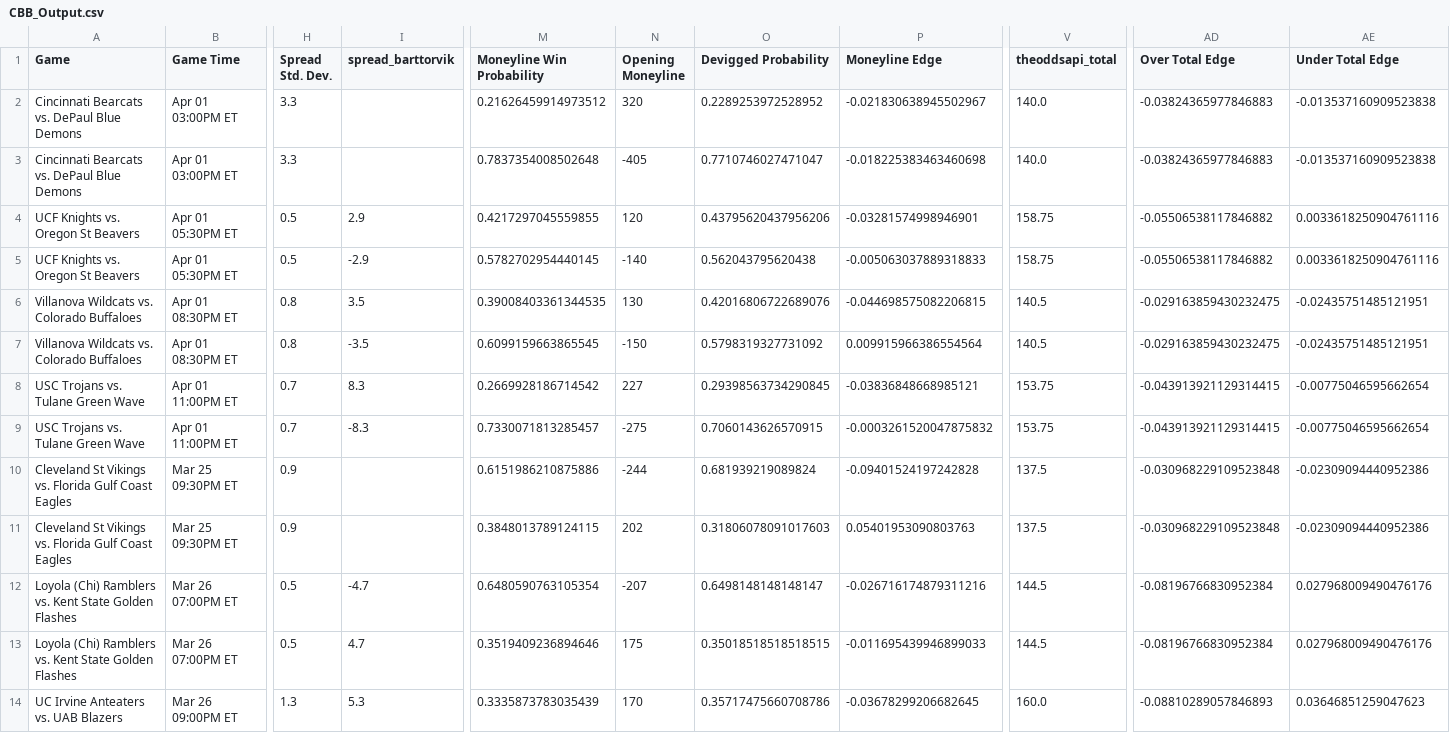
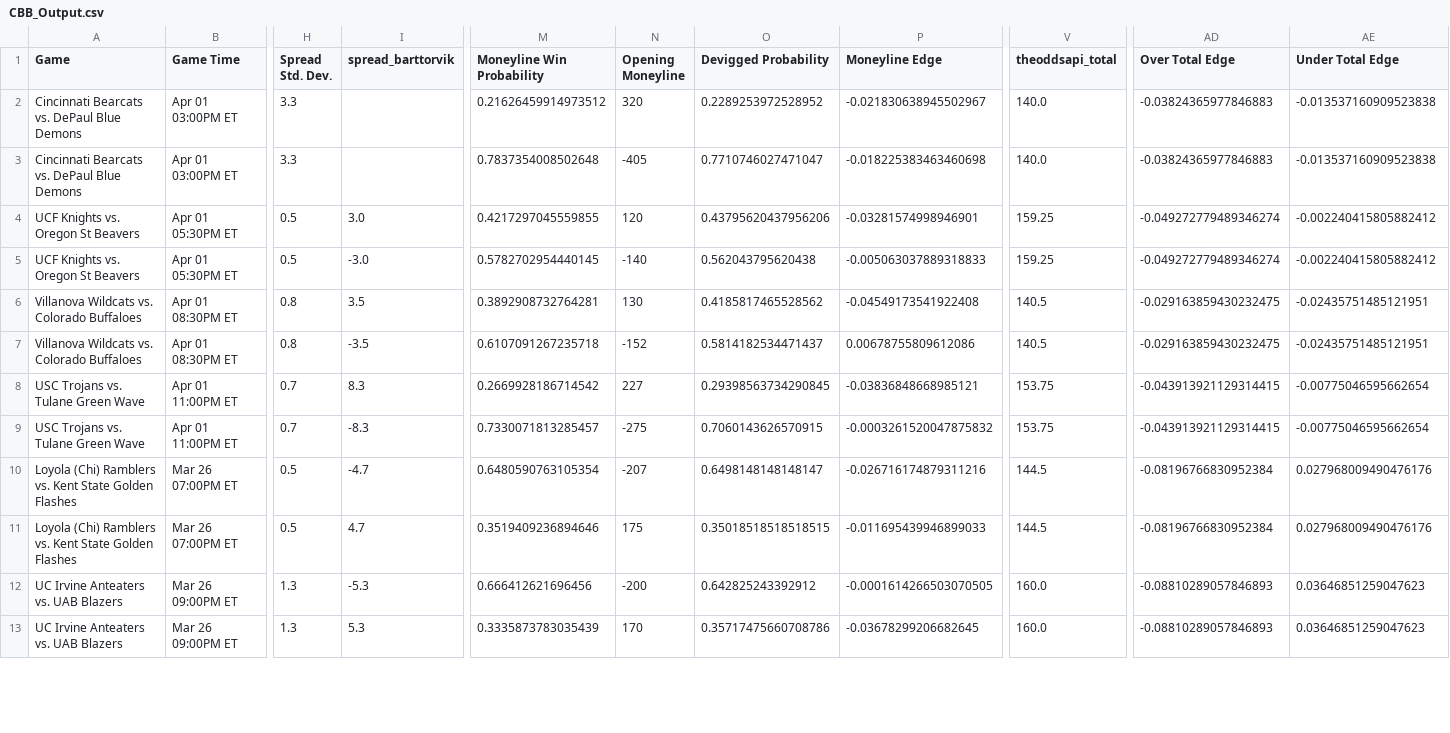
Before and after one commit to shaanchanchani/march_madness, a CSV file: CBB_Output.csv, drawn as a sheet; only a part is shown, gaps mark what is left out; removed rows and columns are numbered as before the commit, all else as after; rows hold the shown columns only; the diff covers the shown part only; the diff names each change by its address in the sheet, - before the commit and + after, or states it on an @@ line.

```diff
--- a/CBB_Output.csv
+++ b/CBB_Output.csv
-I4 (spread_barttorvik): 2.9
+I4 (spread_barttorvik): 3.0
-V4:V5 (theoddsapi_total): 158.75
+V4:V5 (theoddsapi_total): 159.25
-AD4:AD5 (Over Total Edge): -0.05506538117846882
+AD4:AD5 (Over Total Edge): -0.049272779489346274
-AE4:AE5 (Under Total Edge): 0.0033618250904761116
+AE4:AE5 (Under Total Edge): -0.002240415805882412
-I5 (spread_barttorvik): -2.9
+I5 (spread_barttorvik): -3.0
-M6 (Moneyline Win Probability): 0.39008403361344535
+M6 (Moneyline Win Probability): 0.3892908732764281
-O6 (Devigged Probability): 0.42016806722689076
+O6 (Devigged Probability): 0.4185817465528562
-P6 (Moneyline Edge): -0.044698575082206815
+P6 (Moneyline Edge): -0.04549173541922408
-M7 (Moneyline Win Probability): 0.6099159663865545
+M7 (Moneyline Win Probability): 0.6107091267235718
-N7 (Opening Moneyline): -150
+N7 (Opening Moneyline): -152
-O7 (Devigged Probability): 0.5798319327731092
+O7 (Devigged Probability): 0.5814182534471437
-P7 (Moneyline Edge): 0.009915966386554564
+P7 (Moneyline Edge): 0.00678755809612086
-row 10: Cleveland St Vikings vs. Florida Gulf Coast Eagles | Mar 25 09:30PM ET | 0.9 |  | 0.6151986210875886 | -244 | 0.681939219089824 | -0.09401524197242828 | 137.5 | -0.030968229109523848 | -0.02309094440952386
-row 11: Cleveland St Vikings vs. Florida Gulf Coast Eagles | Mar 25 09:30PM ET | 0.9 |  | 0.3848013789124115 | 202 | 0.31806078091017603 | 0.05401953090803763 | 137.5 | -0.030968229109523848 | -0.02309094440952386
@@ row 15 moved to row 12: UC Irvine Anteaters vs. UAB Blazers @@
```
Also changed, not shown: 1 added row, 1 removed row, 4 moved rows and 36 edited cells elsewhere in this file.
